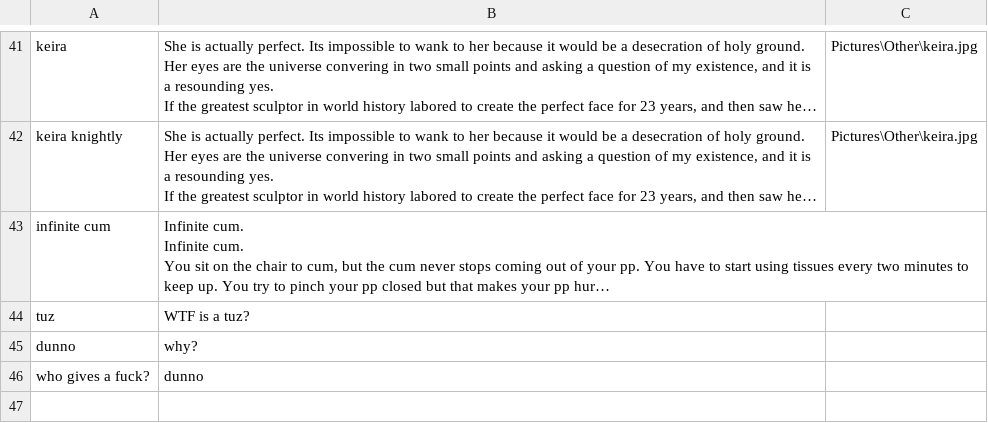
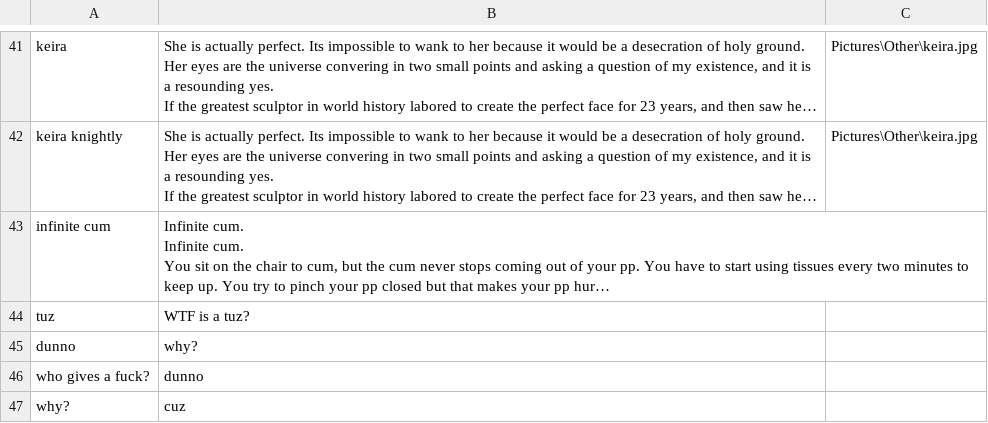
Before and after one commit to dragnilar/DiscordGameBot, a CSV file: AutomoderatorGameBot/Csv/CopyPasta.csv, drawn as a sheet; only a part is shown, gaps mark what is left out; long unchanged cells end in ….

```diff
--- a/AutomoderatorGameBot/Csv/CopyPasta.csv
+++ b/AutomoderatorGameBot/Csv/CopyPasta.csv
@@ -424 +424,2 @@ dunno,why?,
 who gives a fuck?,dunno,
+why?,cuz,
```
Also changed, not shown: 1 other file.
